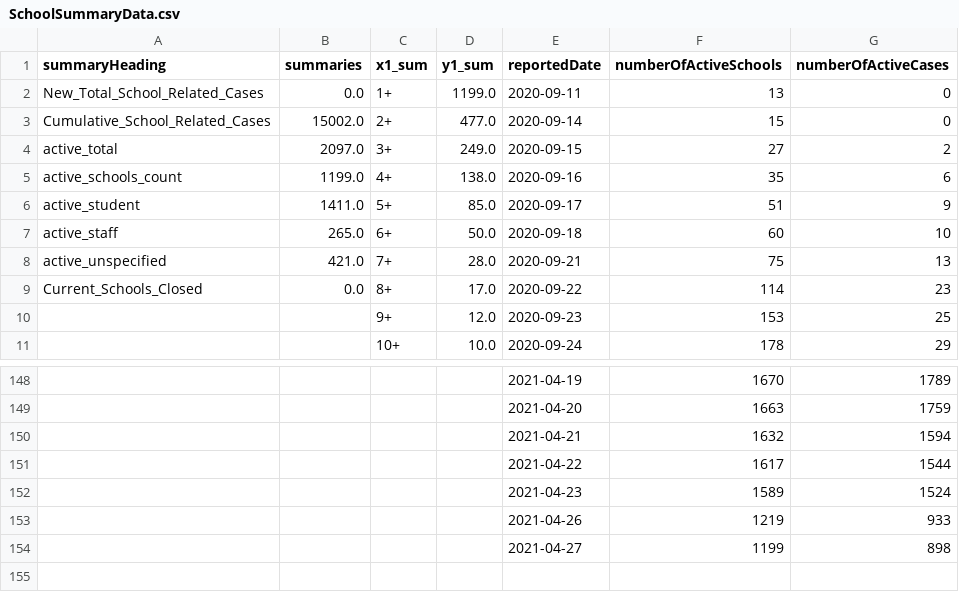
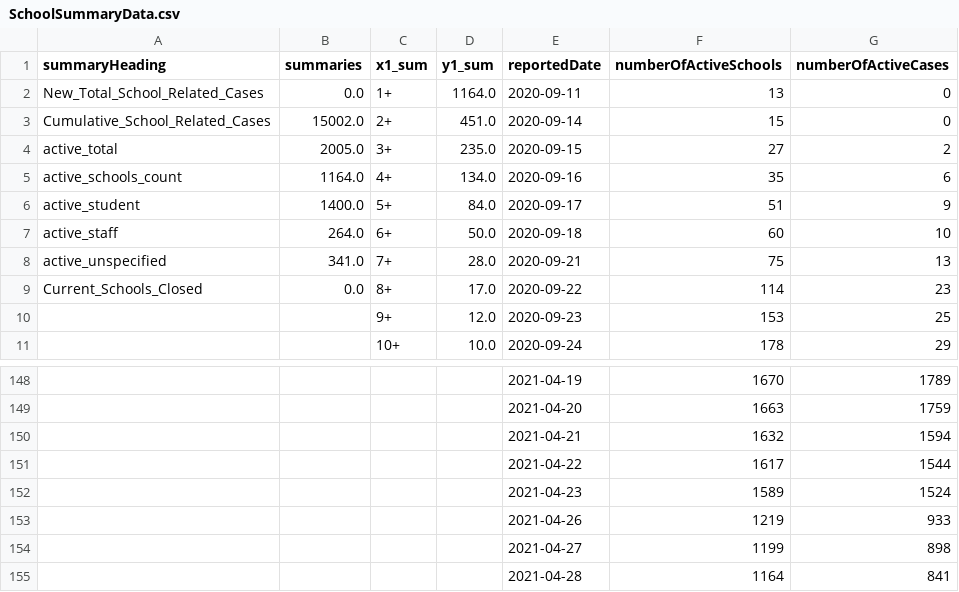
Before and after one commit to aaljaish/covid-19, a CSV file: SchoolSummaryData.csv, drawn as a sheet; only a part is shown, gaps mark what is left out.

```diff
--- a/SchoolSummaryData.csv
+++ b/SchoolSummaryData.csv
@@ -1,9 +1,9 @@
 summaryHeading,summaries,x1_sum,y1_sum,reportedDate,numberOfActiveSchools,numberOfActiveCases
-New_Total_School_Related_Cases,0.0,1+,1199.0,2020-09-11,13,0
-Cumulative_School_Related_Cases,15002.0,2+,477.0,2020-09-14,15,0
-active_total,2097.0,3+,249.0,2020-09-15,27,2
-active_schools_count,1199.0,4+,138.0,2020-09-16,35,6
-active_student,1411.0,5+,85.0,2020-09-17,51,9
-active_staff,265.0,6+,50.0,2020-09-18,60,10
-active_unspecified,421.0,7+,28.0,2020-09-21,75,13
+New_Total_School_Related_Cases,0.0,1+,1164.0,2020-09-11,13,0
+Cumulative_School_Related_Cases,15002.0,2+,451.0,2020-09-14,15,0
+active_total,2005.0,3+,235.0,2020-09-15,27,2
+active_schools_count,1164.0,4+,134.0,2020-09-16,35,6
+active_student,1400.0,5+,84.0,2020-09-17,51,9
+active_staff,264.0,6+,50.0,2020-09-18,60,10
+active_unspecified,341.0,7+,28.0,2020-09-21,75,13
 Current_Schools_Closed,0.0,8+,17.0,2020-09-22,114,23
@@ -154 +154,2 @@ Current_Schools_Closed,0.0,8+,17.0,2020-09-22,114,23
 ,,,,2021-04-27,1199,898
+,,,,2021-04-28,1164,841
```
Also changed, not shown: SchoolsStatus.csv, summary_regional.csv.
